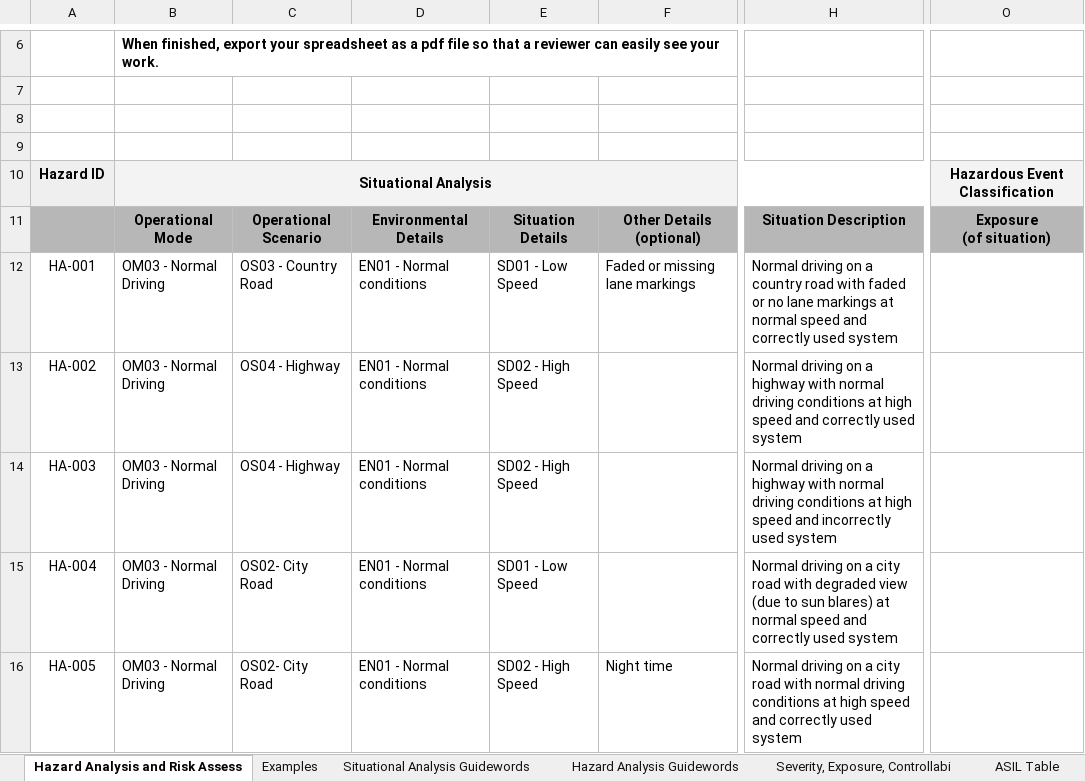
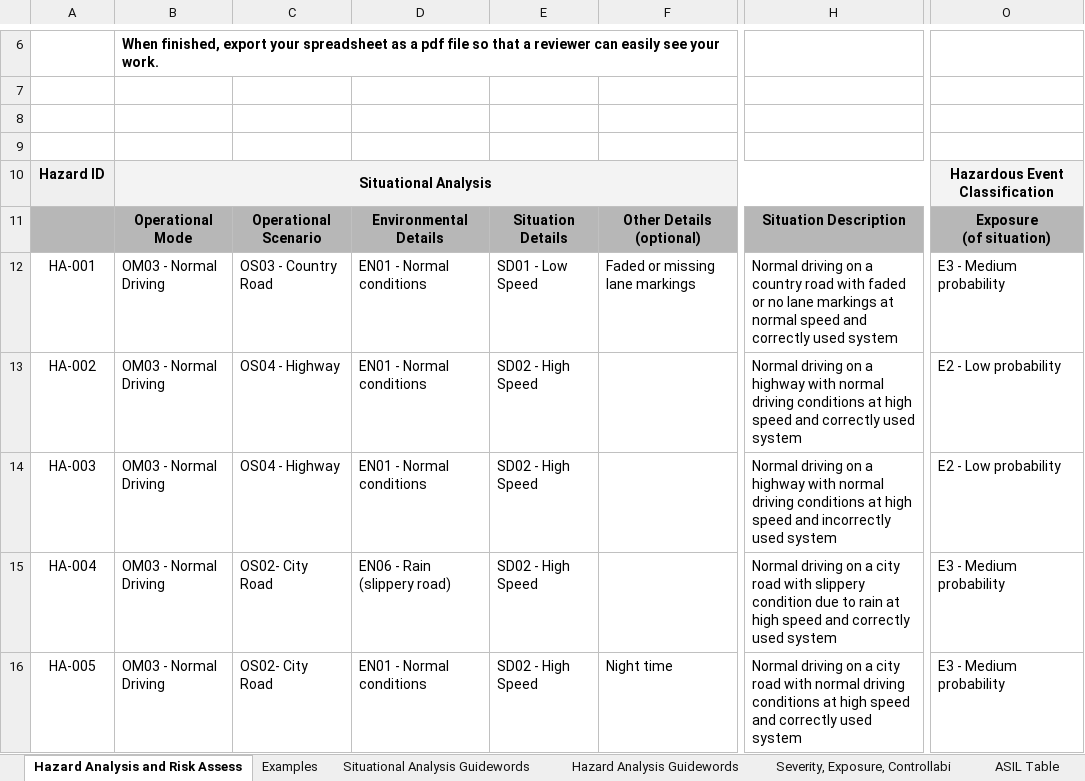
Before and after one commit to rahul1593/Semantic-Segmentation-Project, an Excel workbook: 02_HazardAnalysisAndRiskAssessment.xlsx, sheet Hazard Analysis and Risk Assess, drawn as a sheet; only a part is shown, gaps mark what is left out; values as stored, in another font and other column widths than the file's, no borders; the diff names each change by its address in the sheet, - before the commit and + after, or states it on an @@ line.

Commit message:
Add files via upload

```diff
--- a/02_HazardAnalysisAndRiskAssessment.xlsx (sheet Hazard Analysis and Risk Assess)
+++ b/02_HazardAnalysisAndRiskAssessment.xlsx (sheet Hazard Analysis and Risk Assess)
-O12: (empty)
+O12: E3 - Medium probability
-O13:O14: (empty)
+O13:O14: E2 - Low probability
-D15: EN01 - Normal conditions
+D15: EN06 - Rain (slippery road)
-E15: SD01 - Low Speed
+E15: SD02 - High Speed
-H15: …road with degraded view (due to sun blares) at normal speed and…
+H15: …road with slippery condition due to rain at high speed and…
-O15:O16: (empty)
+O15:O16: E3 - Medium probability
```
